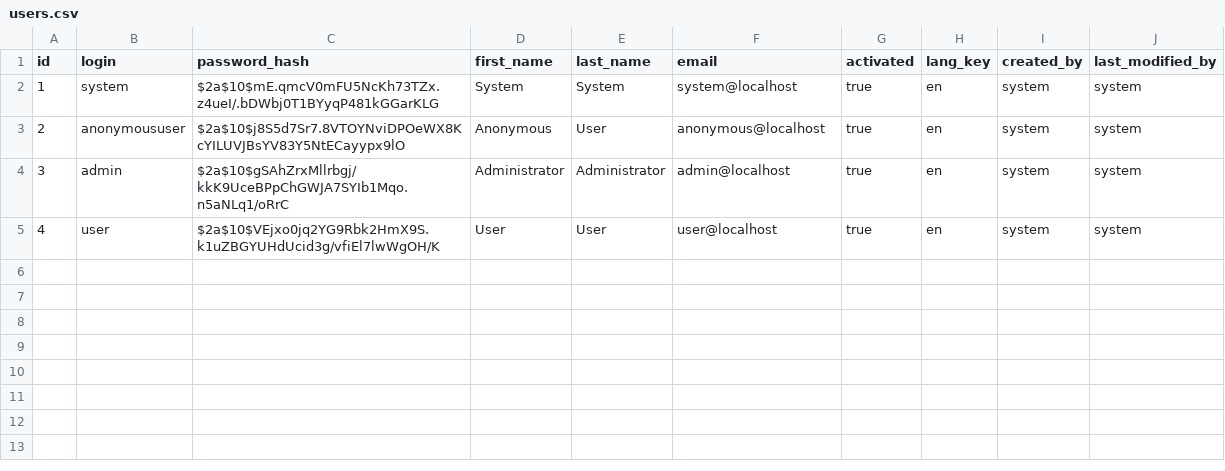
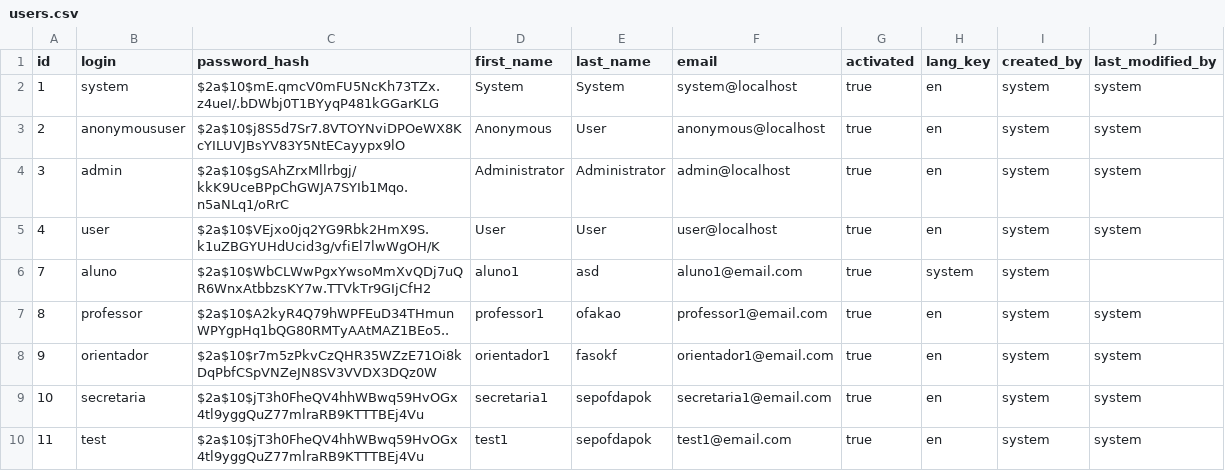
Before and after one commit to BulkSecurityGeneratorProject/pesquisa-alfa, a CSV file: src/main/resources/config/liquibase/users.csv, drawn as a sheet.

```diff
--- a/src/main/resources/config/liquibase/users.csv
+++ b/src/main/resources/config/liquibase/users.csv
@@ -5 +5,6 @@ id;login;password_hash;first_name;last_name;email;activated;lang_key;created_by;
 4;user;$2a$10$VEjxo0jq2YG9Rbk2HmX9S.k1uZBGYUHdUcid3g/vfiEl7lwWgOH/K;User;User;user@localhost;true;en;system;system
+7;aluno;$2a$10$WbCLWwPgxYwsoMmXvQDj7uQR6WnxAtbbzsKY7w.TTVkTr9GIjCfH2;aluno1;asd;aluno1@email.com;true;system;system
+8;professor;$2a$10$A2kyR4Q79hWPFEuD34THmunWPYgpHq1bQG80RMTyAAtMAZ1BEo5..;professor1;ofakao;professor1@email.com;true;en;system;system
+9;orientador;$2a$10$r7m5zPkvCzQHR35WZzE71Oi8kDqPbfCSpVNZeJN8SV3VVDX3DQz0W;orientador1;fasokf;orientador1@email.com;true;en;system;system
+10;secretaria;$2a$10$jT3h0FheQV4hhWBwq59HvOGx4tl9yggQuZ77mlraRB9KTTTBEj4Vu;secretaria1;sepofdapok;secretaria1@email.com;true;en;system;system
+11;test;$2a$10$jT3h0FheQV4hhWBwq59HvOGx4tl9yggQuZ77mlraRB9KTTTBEj4Vu;test1;sepofdapok;test1@email.com;true;en;system;system
```
Also changed, not shown: 8 other files.
